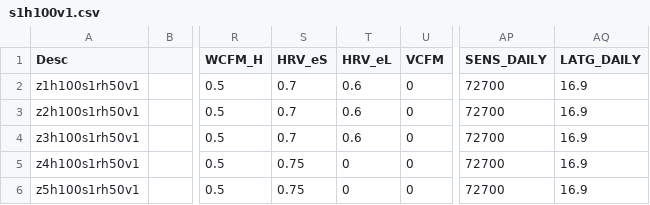
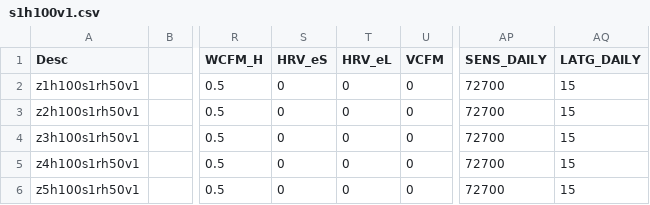
Before and after one commit to bergey/ASHRAE-RP-1449, a CSV file: sim-specs/s1h100v1.csv, drawn as a sheet; only a part is shown, gaps mark what is left out; the diff names each change by its address in the sheet, - before the commit and + after, or states it on an @@ line.

```diff
--- a/sim-specs/s1h100v1.csv
+++ b/sim-specs/s1h100v1.csv
-S2:S4 (HRV_eS): 0.7
+S2:S4 (HRV_eS): 0
-T2:T4 (HRV_eL): 0.6
+T2:T4 (HRV_eL): 0
-AQ2:AQ6 (LATG_DAILY): 16.9
+AQ2:AQ6 (LATG_DAILY): 15
-S5:S6 (HRV_eS): 0.75
+S5:S6 (HRV_eS): 0
```
Also changed, not shown: sim-specs/s1h100v2.csv, sim-specs/s1h100v3.csv, 5 other files.
